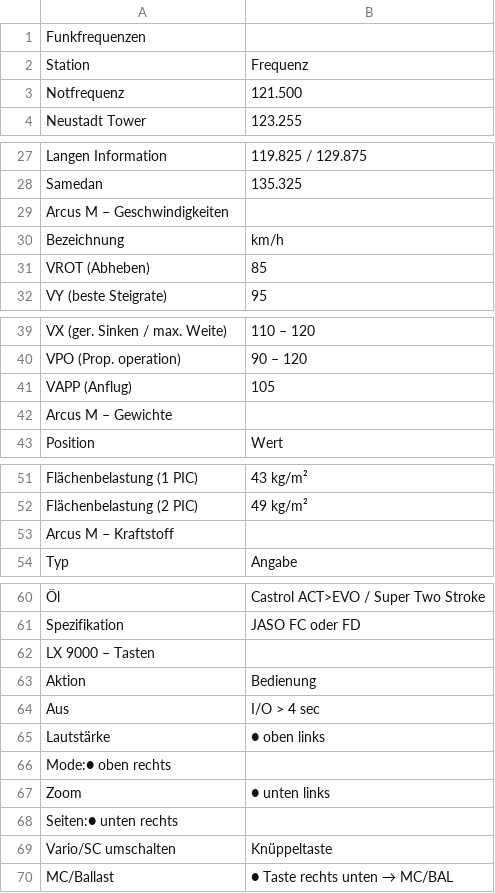
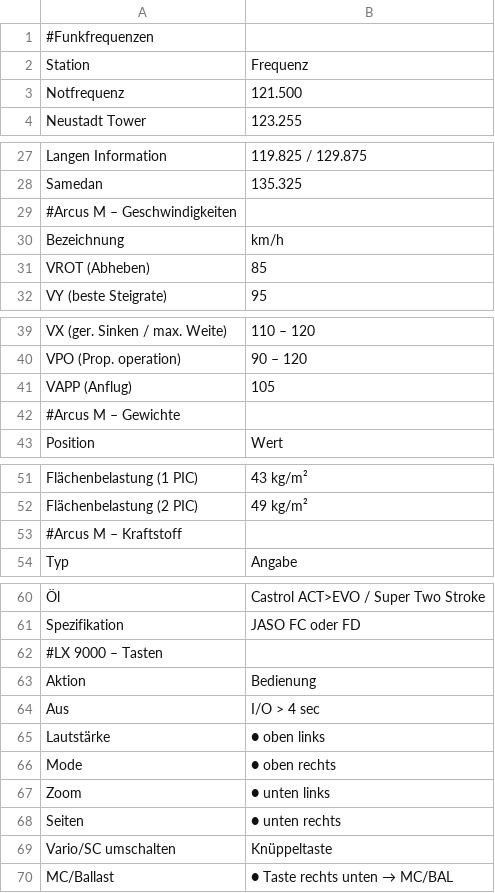
Before and after one commit to gliderpilotmp/checklist, a CSV file: Info.csv, drawn as a sheet; only a part is shown, gaps mark what is left out; removed rows and columns are numbered as before the commit, all else as after; the diff covers the shown part only; the diff names each change by its address in the sheet, - before the commit and + after, or states it on an @@ line.

```diff
--- a/Info.csv
+++ b/Info.csv
-A1: Funkfrequenzen
+A1: #Funkfrequenzen
-A29: Arcus M – Geschwindigkeiten
+A29: #Arcus M – Geschwindigkeiten
-A42: Arcus M – Gewichte
+A42: #Arcus M – Gewichte
-A53: Arcus M – Kraftstoff
+A53: #Arcus M – Kraftstoff
-A62: LX 9000 – Tasten
+A62: #LX 9000 – Tasten
-row 66: Mode:● oben rechts
+row 66: Mode | ● oben rechts
-row 68: Seiten:● unten rechts
+row 68: Seiten | ● unten rechts
```
Also changed, not shown: 2 edited cells elsewhere in this file, Checklist.csv, 2 other files.
